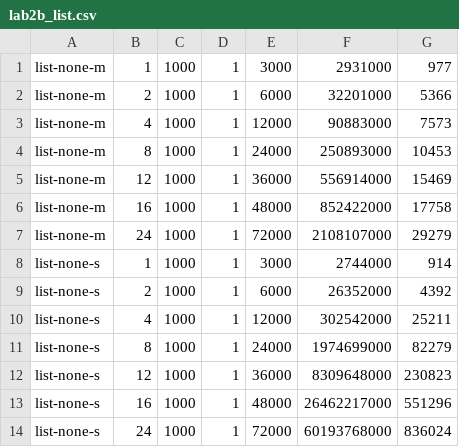
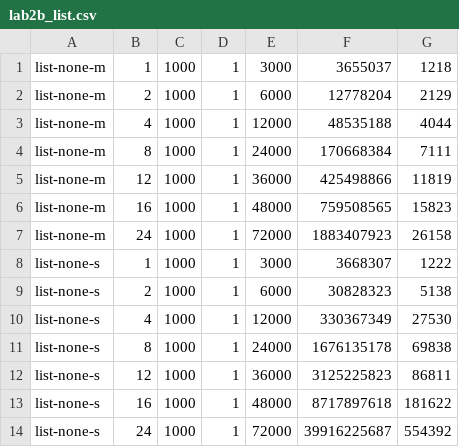
Before and after one commit to richardkhillah/CS-111, a CSV file: 2B/lab2b_list.csv, drawn as a sheet.

```diff
--- a/2B/lab2b_list.csv
+++ b/2B/lab2b_list.csv
@@ -1,14 +1,14 @@
-list-none-m,1,1000,1,3000,2931000,977
-list-none-m,2,1000,1,6000,32201000,5366
-list-none-m,4,1000,1,12000,90883000,7573
-list-none-m,8,1000,1,24000,250893000,10453
-list-none-m,12,1000,1,36000,556914000,15469
-list-none-m,16,1000,1,48000,852422000,17758
-list-none-m,24,1000,1,72000,2108107000,29279
-list-none-s,1,1000,1,3000,2744000,914
-list-none-s,2,1000,1,6000,26352000,4392
-list-none-s,4,1000,1,12000,302542000,25211
-list-none-s,8,1000,1,24000,1974699000,82279
-list-none-s,12,1000,1,36000,8309648000,230823
-list-none-s,16,1000,1,48000,26462217000,551296
-list-none-s,24,1000,1,72000,60193768000,836024
+list-none-m,1,1000,1,3000,3655037,1218
+list-none-m,2,1000,1,6000,12778204,2129
+list-none-m,4,1000,1,12000,48535188,4044
+list-none-m,8,1000,1,24000,170668384,7111
+list-none-m,12,1000,1,36000,425498866,11819
+list-none-m,16,1000,1,48000,759508565,15823
+list-none-m,24,1000,1,72000,1883407923,26158
+list-none-s,1,1000,1,3000,3668307,1222
+list-none-s,2,1000,1,6000,30828323,5138
+list-none-s,4,1000,1,12000,330367349,27530
+list-none-s,8,1000,1,24000,1676135178,69838
+list-none-s,12,1000,1,36000,3125225823,86811
+list-none-s,16,1000,1,48000,8717897618,181622
+list-none-s,24,1000,1,72000,39916225687,554392
```
Also changed, not shown: 4 other files.
